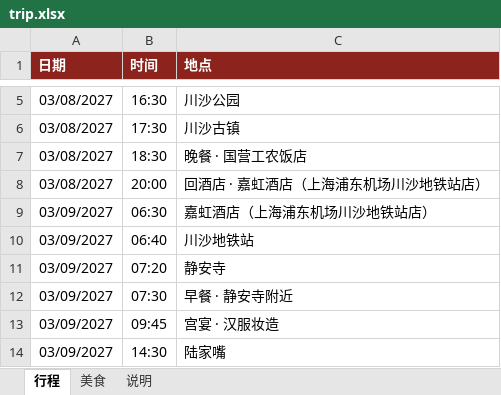
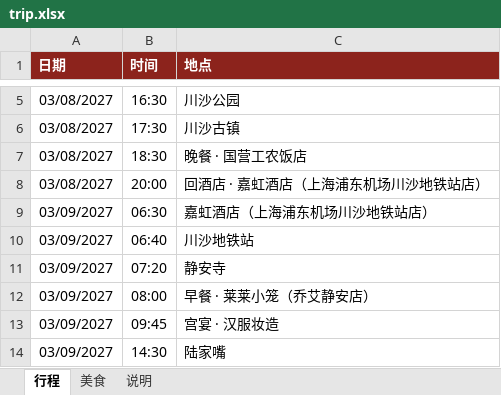
Before and after one commit to munkiat08/shanghai-trip, an Excel workbook: trip.xlsx, sheet 行程, drawn as a sheet; only a part is shown, gaps mark what is left out; values as stored, in another font and other column widths than the file's, no borders; the diff names each change by its address in the sheet, - before the commit and + after, or states it on an @@ line.

Commit message:
Day 2: breakfast at 莱莱小笼

```diff
--- a/trip.xlsx (sheet 行程)
+++ b/trip.xlsx (sheet 行程)
-B12 (时间): 07:30
+B12 (时间): 08:00
-C12 (地点): 早餐 · 静安寺附近
+C12 (地点): 早餐 · 莱莱小笼（乔艾静安店）
```
Also changed, not shown: sheet 美食, 4 other files.
